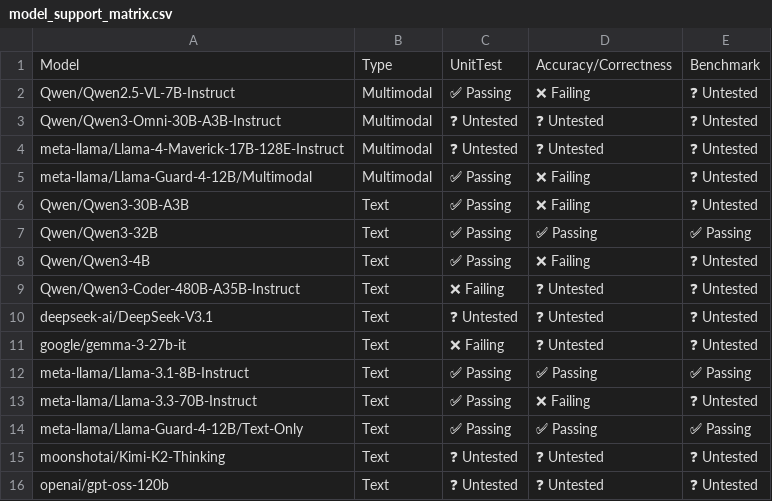
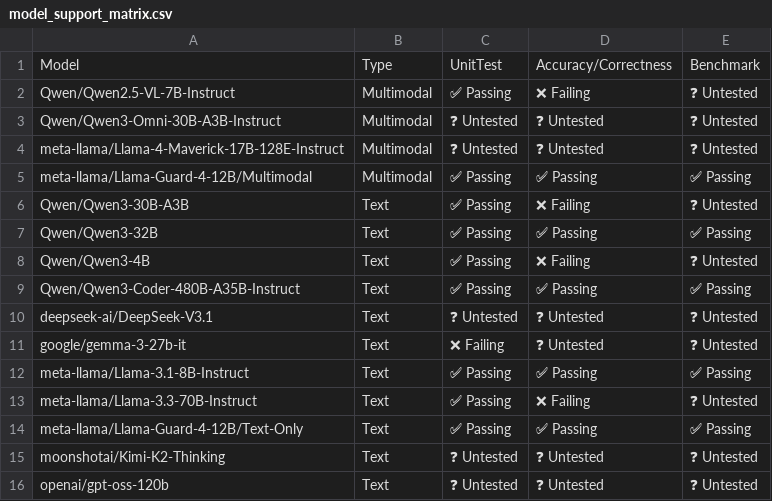
Before and after one commit to inkitori/claude-deepseek-v4, a CSV file: support_matrices/nightly/v7x/default/model_support_matrix.csv, drawn as a sheet.

Commit message:
[skip ci] Update nightly support matrices (v6e/v7x)
Signed-off-by: Buildkite Bot <buildkite-bot@users.noreply.github.com>

```diff
--- a/support_matrices/nightly/v7x/default/model_support_matrix.csv
+++ b/support_matrices/nightly/v7x/default/model_support_matrix.csv
@@ -4,3 +4,3 @@ Model,Type,UnitTest,Accuracy/Correctness,Benchmark
 "meta-llama/Llama-4-Maverick-17B-128E-Instruct",Multimodal,❓ Untested,❓ Untested,❓ Untested
-"meta-llama/Llama-Guard-4-12B/Multimodal",Multimodal,✅ Passing,❌ Failing,❓ Untested
+"meta-llama/Llama-Guard-4-12B/Multimodal",Multimodal,✅ Passing,✅ Passing,✅ Passing
 "Qwen/Qwen3-30B-A3B",Text,✅ Passing,❌ Failing,❓ Untested
@@ -8,3 +8,3 @@ Model,Type,UnitTest,Accuracy/Correctness,Benchmark
 "Qwen/Qwen3-4B",Text,✅ Passing,❌ Failing,❓ Untested
-"Qwen/Qwen3-Coder-480B-A35B-Instruct",Text,❌ Failing,❓ Untested,❓ Untested
+"Qwen/Qwen3-Coder-480B-A35B-Instruct",Text,✅ Passing,✅ Passing,✅ Passing
 "deepseek-ai/DeepSeek-V3.1",Text,❓ Untested,❓ Untested,❓ Untested
```
Also changed, not shown: support_matrices/nightly/v6e/default/model_support_matrix.csv, support_matrices/nightly/v7x/default/parallelism_support_matrix.csv.
